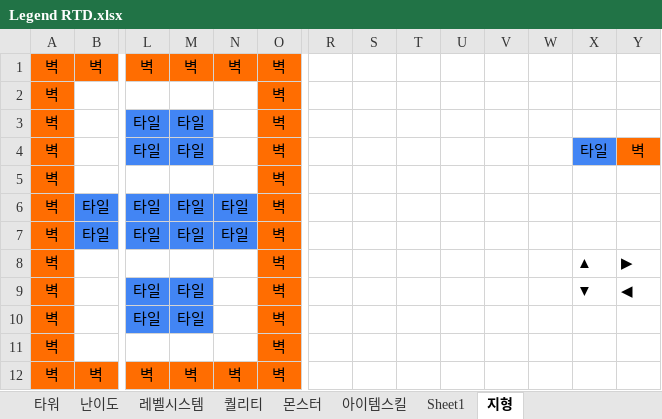
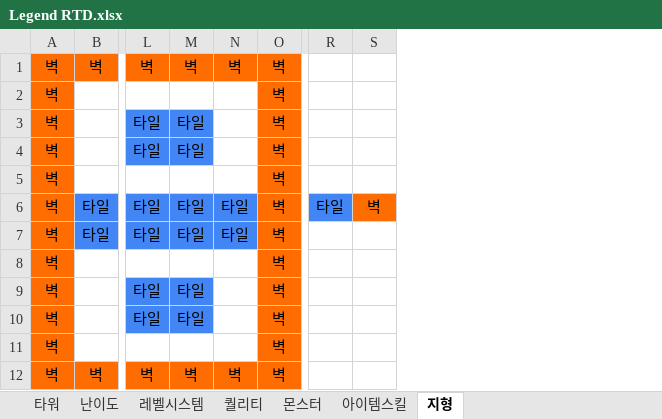
Before and after one commit to wolstar415/Unity_Game_Project_1, an Excel workbook: [작업폴더]RandomTowerDefence/Legend RTD.xlsx, sheet 지형, drawn as a sheet; only a part is shown, gaps mark what is left out; values as stored, in another font and other column widths than the file's, no borders; removed rows and columns are numbered as before the commit, all else as after; rows hold the shown columns only; the diff names each change by its address in the sheet, - before the commit and + after, or states it on an @@ line.

```diff
--- a/[작업폴더]RandomTowerDefence/Legend RTD.xlsx (sheet 지형)
+++ b/[작업폴더]RandomTowerDefence/Legend RTD.xlsx (sheet 지형)
-sheet tab: Sheet1
-column R, empty
-column S, empty
-column T, empty
-column U, empty
-column V, empty
-column W, empty
-R4: 타일
+R4: (empty)
-R4 fill: #4285F4
+R4 fill: none
-S4: 벽
+S4: (empty)
-S4 fill: #FF6D01
+S4 fill: none
+row 6: 벽 | 타일 | 타일 | 타일 | 타일 | 벽 | 타일 | 벽
-row 7: 벽 | 타일 | 타일 | 타일 | 타일 | 벽
-R8: ▲
+R8: (empty)
-S8: ▶
+S8: (empty)
-R9: ▼
+R9: (empty)
-S9: ◀
+S9: (empty)
```
Also changed, not shown: sheet 아이템스킬, sheet 타워, 4 other files.
